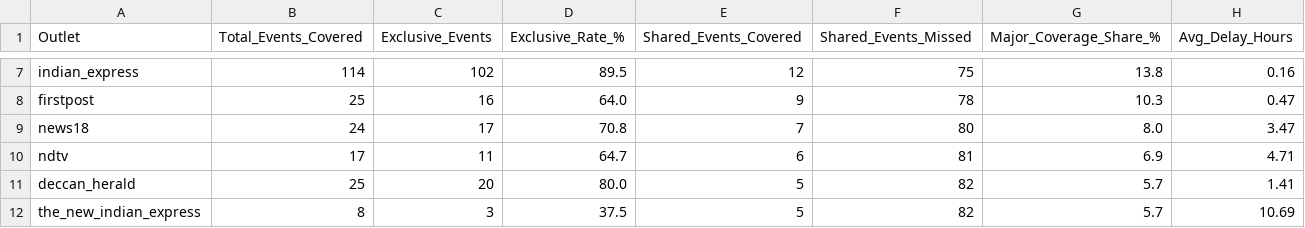
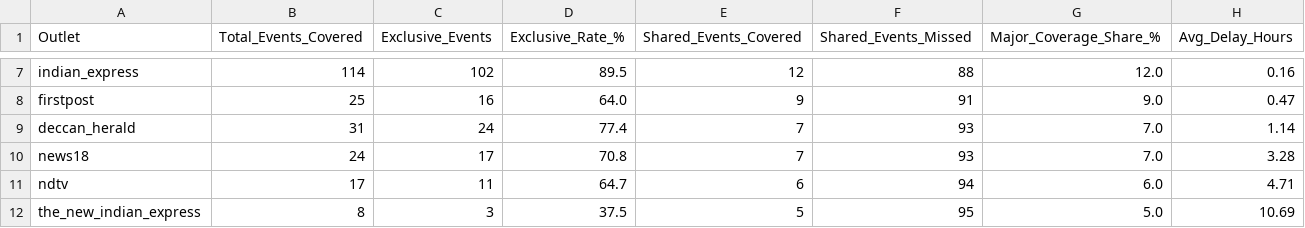
Before and after one commit to ShivaanshGusain/Media-Biasing-System-, a CSV file: Data/bias_coverage_statistics.csv, drawn as a sheet; only a part is shown, gaps mark what is left out; removed rows and columns are numbered as before the commit, all else as after; the diff covers the shown part only; the diff names each change by its address in the sheet, - before the commit and + after, or states it on an @@ line.

Commit message:
Auto-update: BiasLens pipeline data refresh

```diff
--- a/Data/bias_coverage_statistics.csv
+++ b/Data/bias_coverage_statistics.csv
-F7 (Shared_Events_Missed): 75
+F7 (Shared_Events_Missed): 88
-G7 (Major_Coverage_Share_%): 13.8
+G7 (Major_Coverage_Share_%): 12.0
-F8 (Shared_Events_Missed): 78
+F8 (Shared_Events_Missed): 91
-G8 (Major_Coverage_Share_%): 10.3
+G8 (Major_Coverage_Share_%): 9.0
+row 9: deccan_herald | 31 | 24 | 77.4 | 7 | 93 | 7.0 | 1.14
-F10 (Shared_Events_Missed): 80
+F10 (Shared_Events_Missed): 93
-G10 (Major_Coverage_Share_%): 8.0
+G10 (Major_Coverage_Share_%): 7.0
-H10 (Avg_Delay_Hours): 3.47
+H10 (Avg_Delay_Hours): 3.28
-F11 (Shared_Events_Missed): 81
+F11 (Shared_Events_Missed): 94
-G11 (Major_Coverage_Share_%): 6.9
+G11 (Major_Coverage_Share_%): 6.0
-row 11: deccan_herald | 25 | 20 | 80.0 | 5 | 82 | 5.7 | 1.41
-F12 (Shared_Events_Missed): 82
+F12 (Shared_Events_Missed): 95
-G12 (Major_Coverage_Share_%): 5.7
+G12 (Major_Coverage_Share_%): 5.0
```
Also changed, not shown: 32 edited cells elsewhere in this file, Data/matrix_pairwise_overlap.csv, 31 other files.
